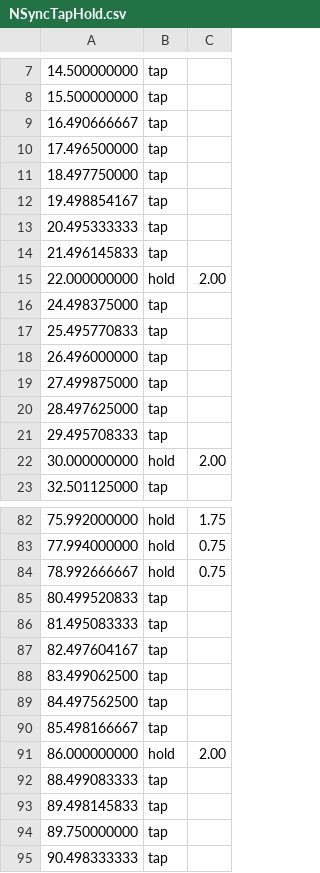
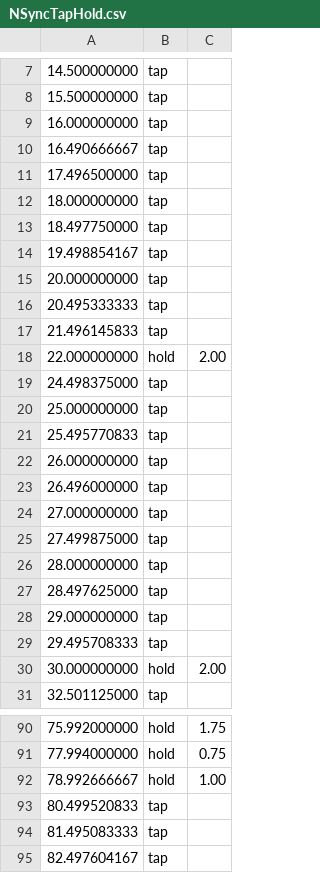
Before and after one commit to zachlai23/NSync, a CSV file: Sounds/NSyncTapHold.csv, drawn as a sheet; only a part is shown, gaps mark what is left out; the shorter side is filled out with more unchanged rows.

```diff
--- a/Sounds/NSyncTapHold.csv
+++ b/Sounds/NSyncTapHold.csv
@@ -8,6 +8,9 @@
 15.500000000,tap,
+16.000000000,tap,
 16.490666667,tap,
 17.496500000,tap,
+18.000000000,tap,
 18.497750000,tap,
 19.498854167,tap,
+20.000000000,tap,
 20.495333333,tap,
@@ -16,6 +19,11 @@
 24.498375000,tap,
+25.000000000,tap,
 25.495770833,tap,
+26.000000000,tap,
 26.496000000,tap,
+27.000000000,tap,
 27.499875000,tap,
+28.000000000,tap,
 28.497625000,tap,
+29.000000000,tap,
 29.495708333,tap,
@@ -83,3 +91,3 @@
 77.994000000,hold,0.75
-78.992666667,hold,0.75
+78.992666667,hold,1.00
 80.499520833,tap,
```
Also changed, not shown: 4 other files.
